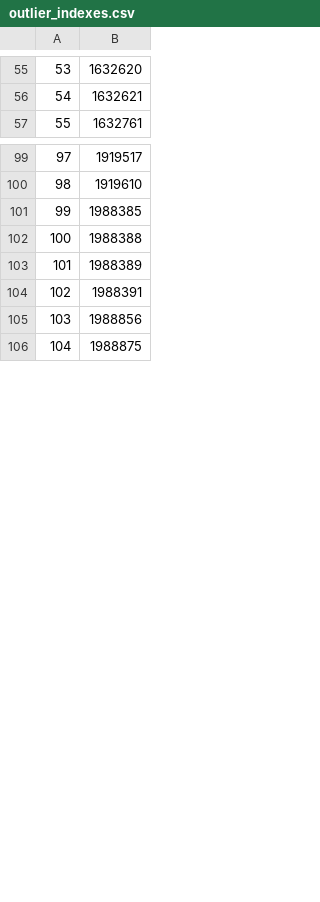
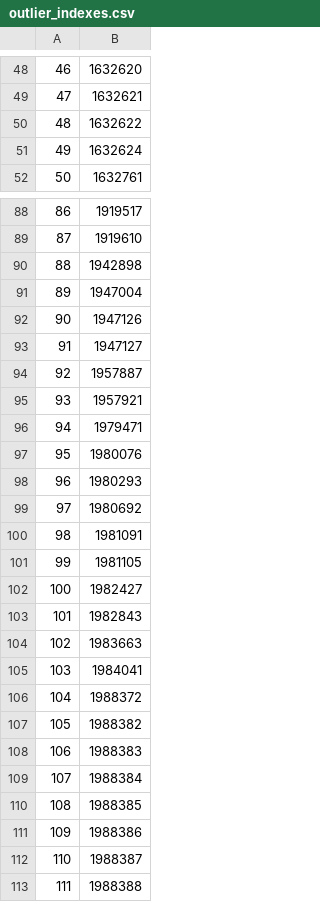
Before and after one commit to breno-abreu/TCC, a CSV file: isolation forest/output/outlier_indexes.csv, drawn as a sheet; only a part is shown, gaps mark what is left out; the shorter side is filled out with more unchanged rows; the diff covers the shown part only; the diff names each change by its address in the sheet, - before the commit and + after, or states it on an @@ line.

```diff
--- a/isolation forest/output/outlier_indexes.csv
+++ b/isolation forest/output/outlier_indexes.csv
@@ column A renumbered from row 2 down @@
+row 50: 48 | 1632622
+row 51: 49 | 1632624
+row 90: 88 | 1942898
+row 91: 89 | 1947004
+row 92: 90 | 1947126
+row 93: 91 | 1947127
+row 94: 92 | 1957887
+row 95: 93 | 1957921
+row 96: 94 | 1979471
+row 97: 95 | 1980076
+row 98: 96 | 1980293
+row 99: 97 | 1980692
+row 100: 98 | 1981091
+row 101: 99 | 1981105
+row 102: 100 | 1982427
+row 103: 101 | 1982843
+row 104: 102 | 1983663
+row 105: 103 | 1984041
+row 106: 104 | 1988372
+row 107: 105 | 1988382
+row 108: 106 | 1988383
+row 109: 107 | 1988384
+row 111: 109 | 1988386
+row 112: 110 | 1988387
```
Also changed, not shown: 31 added rows, 33 removed rows and 12 edited cells elsewhere in this file, isolation forest/output/outliers.csv, lof/output/outliers.csv, 8 other files.
